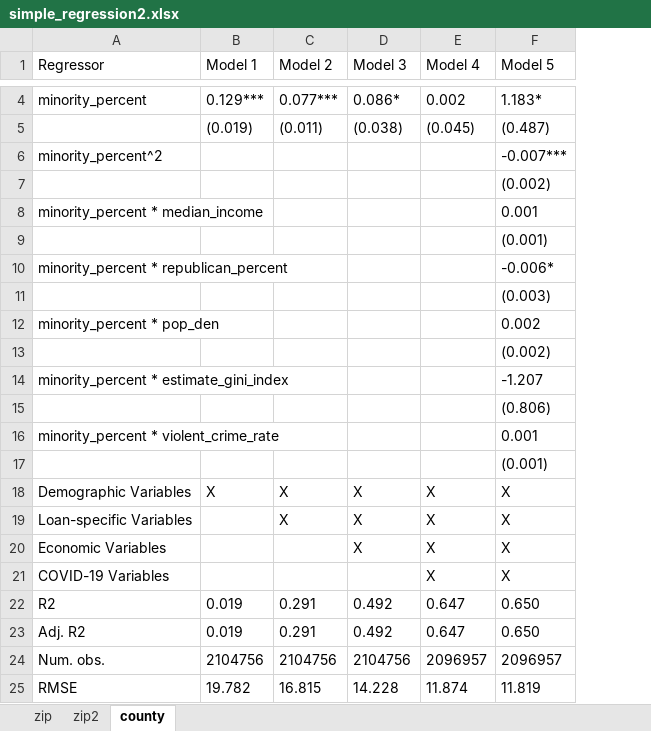
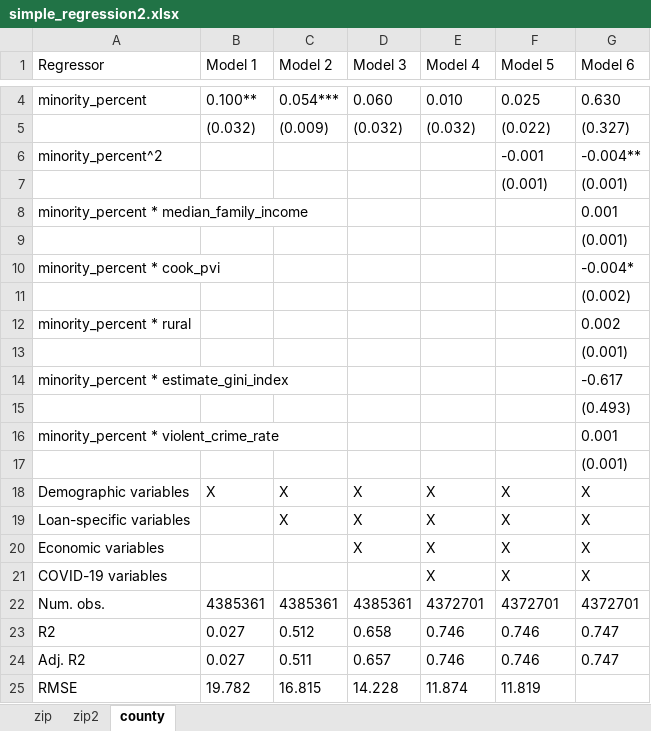
Before and after one commit to jq4225/pppdata, an Excel workbook: COVIDPPP/simple_regression2.xlsx, sheet county, drawn as a sheet; only a part is shown, gaps mark what is left out; values as stored, in another font and other column widths than the file's, no borders; removed rows and columns are numbered as before the commit, all else as after; the diff covers the shown part only; the diff names each change by its address in the sheet, - before the commit and + after, or states it on an @@ line.

```diff
--- a/COVIDPPP/simple_regression2.xlsx (sheet county)
+++ b/COVIDPPP/simple_regression2.xlsx (sheet county)
+column G (Model 6), row 4: 0.630; rows 6-7: -0.004** | (0.001); row 9: (0.001); row 11: (0.002); rows 13-21: (0.001) | -0.617 | (0.493) | 0.001 | (0.001) | X | X | X | X
-B4 (Model 1): 0.129***
+B4 (Model 1): 0.100**
-C4 (Model 2): 0.077***
+C4 (Model 2): 0.054***
-D4 (Model 3): 0.086*
+D4 (Model 3): 0.060
-E4 (Model 4): 0.002
+E4 (Model 4): 0.010
-F4 (Model 5): 1.183*
+F4 (Model 5): 0.025
-row 5:  | (0.019) | (0.011) | (0.038) | (0.045) | (0.487)
+row 5:  | (0.032) | (0.009) | (0.032) | (0.032) | (0.022) | (0.327)
-F6 (Model 5): -0.007***
+F6 (Model 5): -0.001
-row 7:  |  |  |  |  | (0.002)
-row 8: minority_percent * median_income |  |  |  |  | 0.001
-row 10: minority_percent * republican_percent |  |  |  |  | -0.006*
+row 8: minority_percent * median_family_income |  |  |  |  |  | 0.001
-F9 (Model 5): (0.003)
+F9 (Model 5): (empty)
+row 10: minority_percent * cook_pvi |  |  |  |  |  | -0.004*
-A11 (Regressor): minority_percent * pop_den
+A11 (Regressor): (empty)
-F11 (Model 5): 0.002
+F11 (Model 5): (empty)
+row 12: minority_percent * rural |  |  |  |  |  | 0.002
-F13 (Model 5): (0.002)
+F13 (Model 5): (empty)
-F14 (Model 5): -1.207
+F14 (Model 5): (empty)
-F15 (Model 5): (0.806)
+F15 (Model 5): (empty)
-F16 (Model 5): 0.001
+F16 (Model 5): (empty)
-F17 (Model 5): (0.001)
+F17 (Model 5): (empty)
-A18 (Regressor): Demographic Variables
+A18 (Regressor): Demographic variables
-A19 (Regressor): Loan-specific Variables
+A19 (Regressor): Loan-specific variables
-A20 (Regressor): Economic Variables
+A20 (Regressor): Economic variables
-A21 (Regressor): COVID-19 Variables
+A21 (Regressor): COVID-19 variables
-row 22: R2 | 0.019 | 0.291 | 0.492 | 0.647 | 0.650
-row 23: Adj. R2 | 0.019 | 0.291 | 0.492 | 0.647 | 0.650
-row 24: Num. obs. | 2104756 | 2104756 | 2104756 | 2096957 | 2096957
+row 22: Num. obs. | 4385361 | 4385361 | 4385361 | 4372701 | 4372701 | 4372701
+row 23: R2 | 0.027 | 0.512 | 0.658 | 0.746 | 0.746 | 0.747
+row 24: Adj. R2 | 0.027 | 0.511 | 0.657 | 0.746 | 0.746 | 0.747
```
Also changed, not shown: 2 added rows and 2 removed rows elsewhere in this sheet, sheet zip2, sheet zip, COVIDPPP/bankbybank.xlsx, COVIDPPP/descriptives.xlsx, 6 other files.
